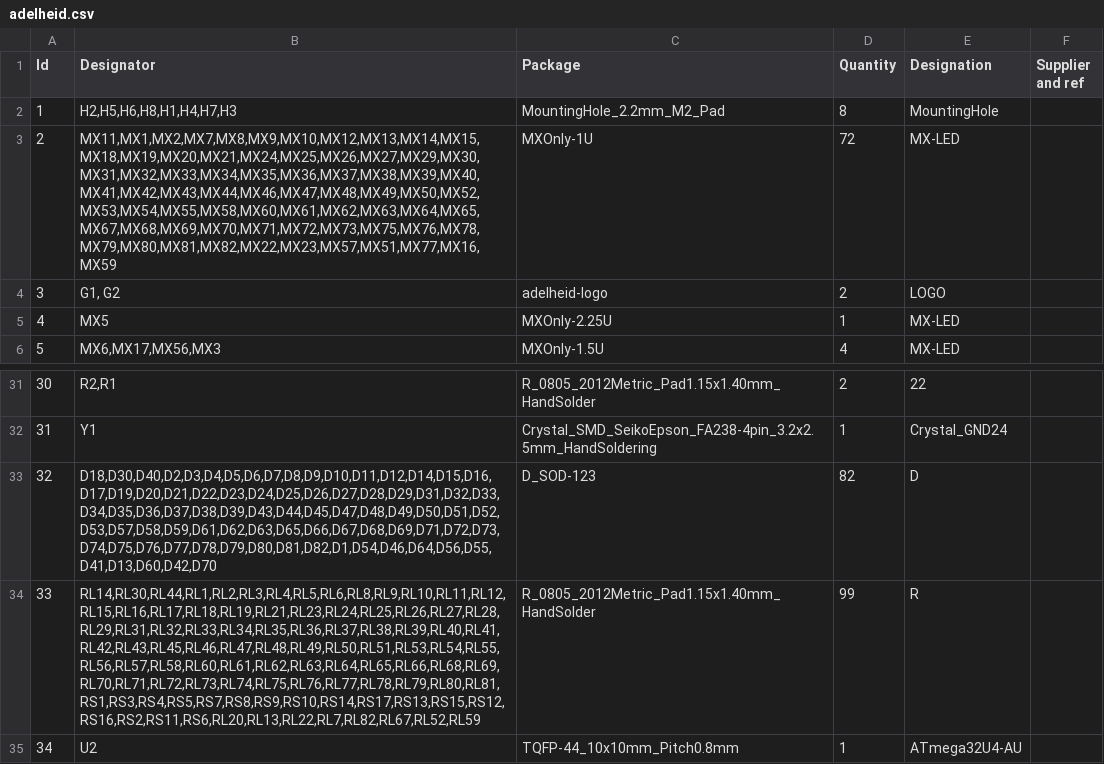
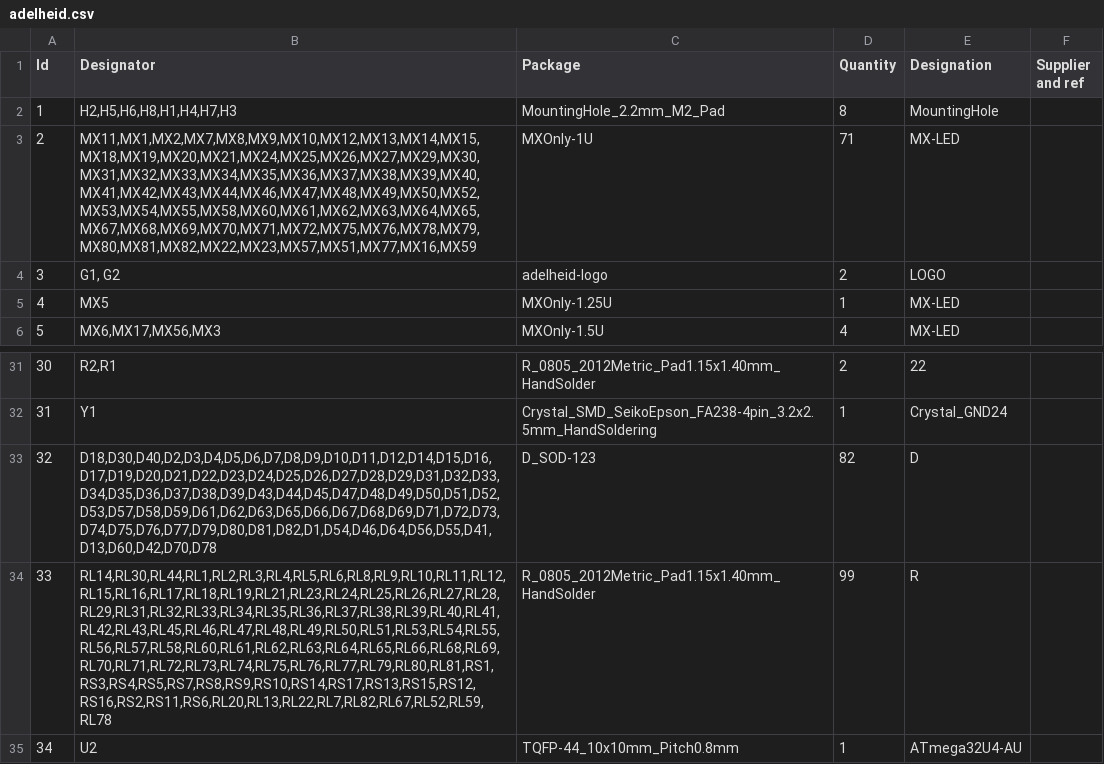
Before and after one commit to auden77/edelwild, a CSV file: pcb/adelheid.gerber/adelheid.csv, drawn as a sheet; only a part is shown, gaps mark what is left out.

```diff
--- a/pcb/adelheid.gerber/adelheid.csv
+++ b/pcb/adelheid.gerber/adelheid.csv
@@ -2,5 +2,5 @@
 1;"H2,H5,H6,H8,H1,H4,H7,H3";"MountingHole_2.2mm_M2_Pad";8;"MountingHole";;;
-2;"MX11,MX1,MX2,MX7,MX8,MX9,MX10,MX12,MX13,MX14,MX15,MX18,MX19,MX20,MX21,MX24,MX25,MX26,MX27,MX29,MX30,MX31,MX32,MX33,MX34,MX35,MX36,MX37,MX38,MX39,MX40,MX41,MX42,MX43,MX44,MX46,MX47,MX48,MX49,MX50,MX52,MX53,MX54,MX55,MX58,MX60,MX61,MX62,MX63,MX64,MX65,MX67,MX68,MX69,MX70,MX71,MX72,MX73,MX75,MX76,MX78,MX79,MX80,MX81,MX82,MX22,MX23,MX57,MX51,MX77,MX16,MX59";"MXOnly-1U";72;"MX-LED";;;
+2;"MX11,MX1,MX2,MX7,MX8,MX9,MX10,MX12,MX13,MX14,MX15,MX18,MX19,MX20,MX21,MX24,MX25,MX26,MX27,MX29,MX30,MX31,MX32,MX33,MX34,MX35,MX36,MX37,MX38,MX39,MX40,MX41,MX42,MX43,MX44,MX46,MX47,MX48,MX49,MX50,MX52,MX53,MX54,MX55,MX58,MX60,MX61,MX62,MX63,MX64,MX65,MX67,MX68,MX69,MX70,MX71,MX72,MX75,MX76,MX78,MX79,MX80,MX81,MX82,MX22,MX23,MX57,MX51,MX77,MX16,MX59";"MXOnly-1U";71;"MX-LED";;;
 3;"G1, G2";"adelheid-logo";2;"LOGO";;;
-4;"MX5";"MXOnly-2.25U";1;"MX-LED";;;
+4;"MX5";"MXOnly-1.25U";1;"MX-LED";;;
 5;"MX6,MX17,MX56,MX3";"MXOnly-1.5U";4;"MX-LED";;;
@@ -32,4 +32,4 @@
 31;"Y1";"Crystal_SMD_SeikoEpson_FA238-4pin_3.2x2.5mm_HandSoldering";1;"Crystal_GND24";;;
-32;"D18,D30,D40,D2,D3,D4,D5,D6,D7,D8,D9,D10,D11,D12,D14,D15,D16,D17,D19,D20,D21,D22,D23,D24,D25,D26,D27,D28,D29,D31,D32,D33,D34,D35,D36,D37,D38,D39,D43,D44,D45,D47,D48,D49,D50,D51,D52,D53,D57,D58,D59,D61,D62,D63,D65,D66,D67,D68,D69,D71,D72,D73,D74,D75,D76,D77,D78,D79,D80,D81,D82,D1,D54,D46,D64,D56,D55,D41,D13,D60,D42,D70";"D_SOD-123";82;"D";;;
-33;"RL14,RL30,RL44,RL1,RL2,RL3,RL4,RL5,RL6,RL8,RL9,RL10,RL11,RL12,RL15,RL16,RL17,RL18,RL19,RL21,RL23,RL24,RL25,RL26,RL27,RL28,RL29,RL31,RL32,RL33,RL34,RL35,RL36,RL37,RL38,RL39,RL40,RL41,RL42,RL43,RL45,RL46,RL47,RL48,RL49,RL50,RL51,RL53,RL54,RL55,RL56,RL57,RL58,RL60,RL61,RL62,RL63,RL64,RL65,RL66,RL68,RL69,RL70,RL71,RL72,RL73,RL74,RL75,RL76,RL77,RL78,RL79,RL80,RL81,RS1,RS3,RS4,RS5,RS7,RS8,RS9,RS10,RS14,RS17,RS13,RS15,RS12,RS16,RS2,RS11,RS6,RL20,RL13,RL22,RL7,RL82,RL67,RL52,RL59";"R_0805_2012Metric_Pad1.15x1.40mm_HandSolder";99;"R";;;
+32;"D18,D30,D40,D2,D3,D4,D5,D6,D7,D8,D9,D10,D11,D12,D14,D15,D16,D17,D19,D20,D21,D22,D23,D24,D25,D26,D27,D28,D29,D31,D32,D33,D34,D35,D36,D37,D38,D39,D43,D44,D45,D47,D48,D49,D50,D51,D52,D53,D57,D58,D59,D61,D62,D63,D65,D66,D67,D68,D69,D71,D72,D73,D74,D75,D76,D77,D79,D80,D81,D82,D1,D54,D46,D64,D56,D55,D41,D13,D60,D42,D70,D78";"D_SOD-123";82;"D";;;
+33;"RL14,RL30,RL44,RL1,RL2,RL3,RL4,RL5,RL6,RL8,RL9,RL10,RL11,RL12,RL15,RL16,RL17,RL18,RL19,RL21,RL23,RL24,RL25,RL26,RL27,RL28,RL29,RL31,RL32,RL33,RL34,RL35,RL36,RL37,RL38,RL39,RL40,RL41,RL42,RL43,RL45,RL46,RL47,RL48,RL49,RL50,RL51,RL53,RL54,RL55,RL56,RL57,RL58,RL60,RL61,RL62,RL63,RL64,RL65,RL66,RL68,RL69,RL70,RL71,RL72,RL73,RL74,RL75,RL76,RL77,RL79,RL80,RL81,RS1,RS3,RS4,RS5,RS7,RS8,RS9,RS10,RS14,RS17,RS13,RS15,RS12,RS16,RS2,RS11,RS6,RL20,RL13,RL22,RL7,RL82,RL67,RL52,RL59,RL78";"R_0805_2012Metric_Pad1.15x1.40mm_HandSolder";99;"R";;;
 34;"U2";"TQFP-44_10x10mm_Pitch0.8mm";1;"ATmega32U4-AU";;;
```
Also changed, not shown: pcb/adelheid.gerber/adelheid-bottom-pos.csv, 10 other files.
